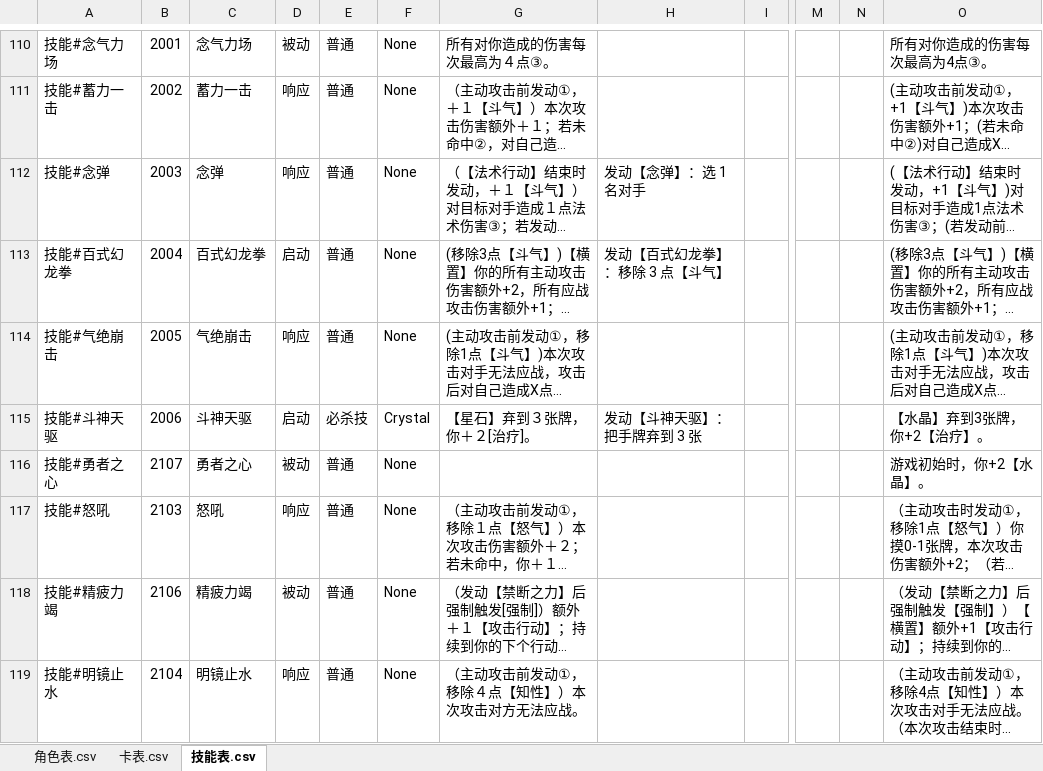
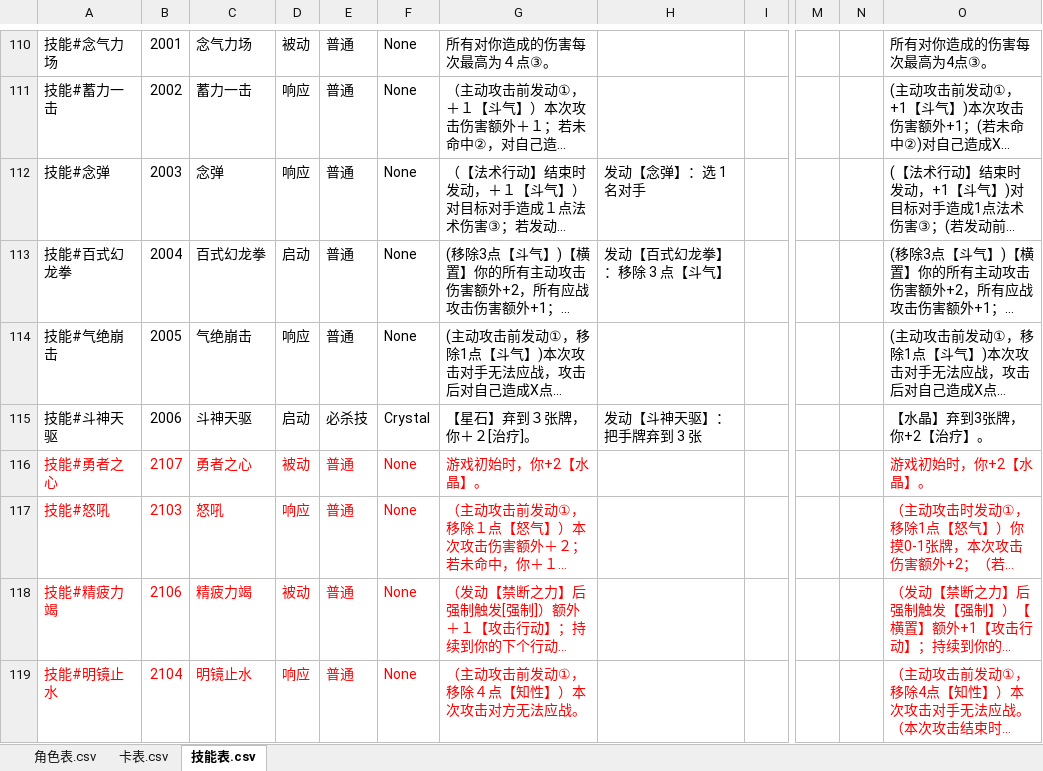
Before and after one commit to johnnash2017/xianyu_xingbei, an Excel workbook: Table/Design/设计表.xlsx, sheet 技能表.csv, drawn as a sheet; only a part is shown, gaps mark what is left out; long unchanged cells end in …; values as stored, in another font and other column widths than the file's, no borders; the diff covers the shown part only; the diff names each change by its address in the sheet, - before the commit and + after, or states it on an @@ line.

```diff
--- a/Table/Design/设计表.xlsx (sheet 技能表.csv)
+++ b/Table/Design/设计表.xlsx (sheet 技能表.csv)
-A116:F116 text colour: black
+A116:F116 text colour: #FF0000
-G116: (empty)
+G116: 游戏初始时，你+2【水晶】。
-O116:O119 text colour: black
+O116:O119 text colour: #FF0000
-A117:G119 text colour: black
+A117:G119 text colour: #FF0000
```
Also changed, not shown: 6 edited cells and cell formats elsewhere in this sheet, sheet 角色表.csv, 24 other files.
